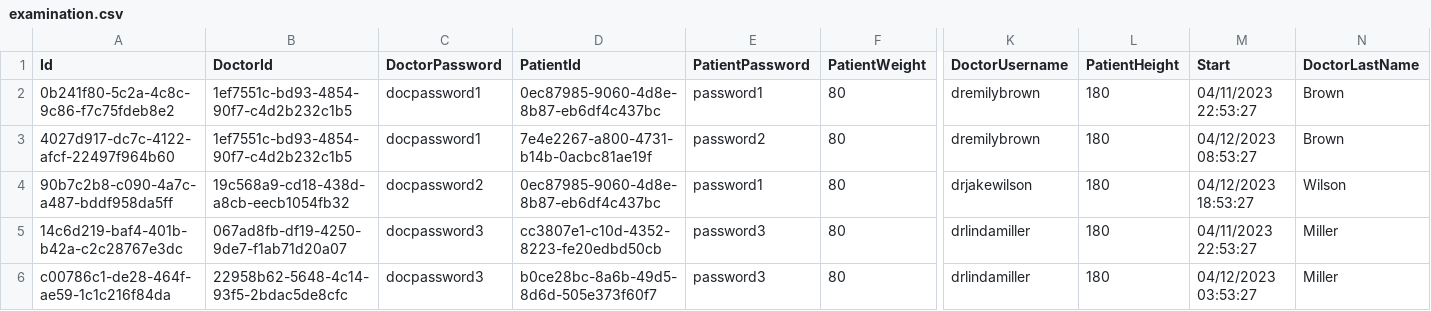
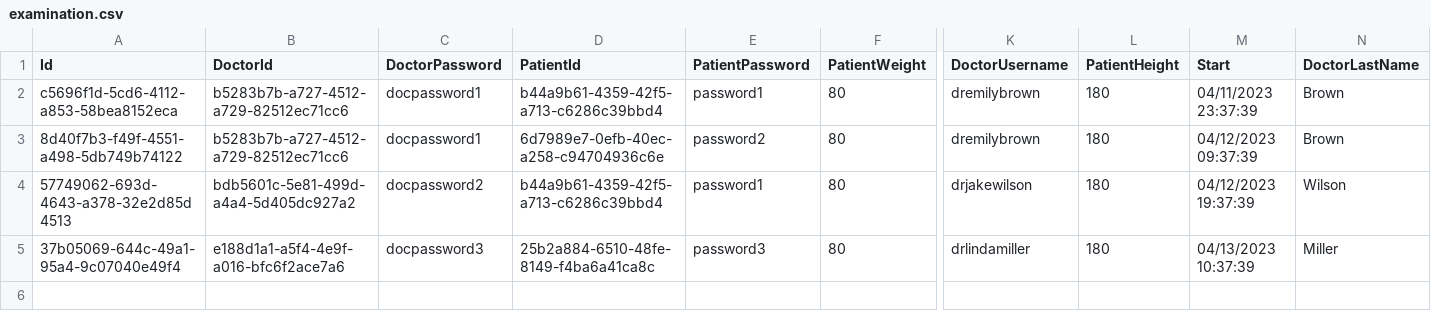
Before and after one commit to BulatovicBalsa/sims-project, a CSV file: HospitalTests/Data/examination.csv, drawn as a sheet; only a part is shown, gaps mark what is left out; removed rows and columns are numbered as before the commit, all else as after; rows hold the shown columns only; the diff names each change by its address in the sheet, - before the commit and + after, or states it on an @@ line.

```diff
--- a/HospitalTests/Data/examination.csv
+++ b/HospitalTests/Data/examination.csv
-A2 (Id): 0b241f80-5c2a-4c8c-9c86-f7c75fdeb8e2
+A2 (Id): c5696f1d-5cd6-4112-a853-58bea8152eca
-B2:B3 (DoctorId): 1ef7551c-bd93-4854-90f7-c4d2b232c1b5
+B2:B3 (DoctorId): b5283b7b-a727-4512-a729-82512ec71cc6
-D2 (PatientId): 0ec87985-9060-4d8e-8b87-eb6df4c437bc
+D2 (PatientId): b44a9b61-4359-42f5-a713-c6286c39bbd4
-M2 (Start): 04/11/2023 22:53:27
+M2 (Start): 04/11/2023 23:37:39
-A3 (Id): 4027d917-dc7c-4122-afcf-22497f964b60
+A3 (Id): 8d40f7b3-f49f-4551-a498-5db749b74122
-D3 (PatientId): 7e4e2267-a800-4731-b14b-0acbc81ae19f
+D3 (PatientId): 6d7989e7-0efb-40ec-a258-c94704936c6e
-M3 (Start): 04/12/2023 08:53:27
+M3 (Start): 04/12/2023 09:37:39
-A4 (Id): 90b7c2b8-c090-4a7c-a487-bddf958da5ff
+A4 (Id): 57749062-693d-4643-a378-32e2d85d4513
-B4 (DoctorId): 19c568a9-cd18-438d-a8cb-eecb1054fb32
+B4 (DoctorId): bdb5601c-5e81-499d-a4a4-5d405dc927a2
-D4 (PatientId): 0ec87985-9060-4d8e-8b87-eb6df4c437bc
+D4 (PatientId): b44a9b61-4359-42f5-a713-c6286c39bbd4
-M4 (Start): 04/12/2023 18:53:27
+M4 (Start): 04/12/2023 19:37:39
-row 5: 14c6d219-baf4-401b-b42a-c2c28767e3dc | 067ad8fb-df19-4250-9de7-f1ab71d20a07 | docpassword3 | cc3807e1-c10d-4352-8223-fe20edbd50cb | password3 | 80 | drlindamiller | 180 | 04/11/2023 22:53:27 | Miller
-A5 (Id): c00786c1-de28-464f-ae59-1c1c216f84da
+A5 (Id): 37b05069-644c-49a1-95a4-9c07040e49f4
-B5 (DoctorId): 22958b62-5648-4c14-93f5-2bdac5de8cfc
+B5 (DoctorId): e188d1a1-a5f4-4e9f-a016-bfc6f2ace7a6
-D5 (PatientId): b0ce28bc-8a6b-49d5-8d6d-505e373f60f7
+D5 (PatientId): 25b2a884-6510-48fe-8149-f4ba6a41ca8c
-M5 (Start): 04/12/2023 03:53:27
+M5 (Start): 04/13/2023 10:37:39
```
Also changed, not shown: HospitalTests/Data/examinationChangesTrackerLogs.csv, 4 other files.
